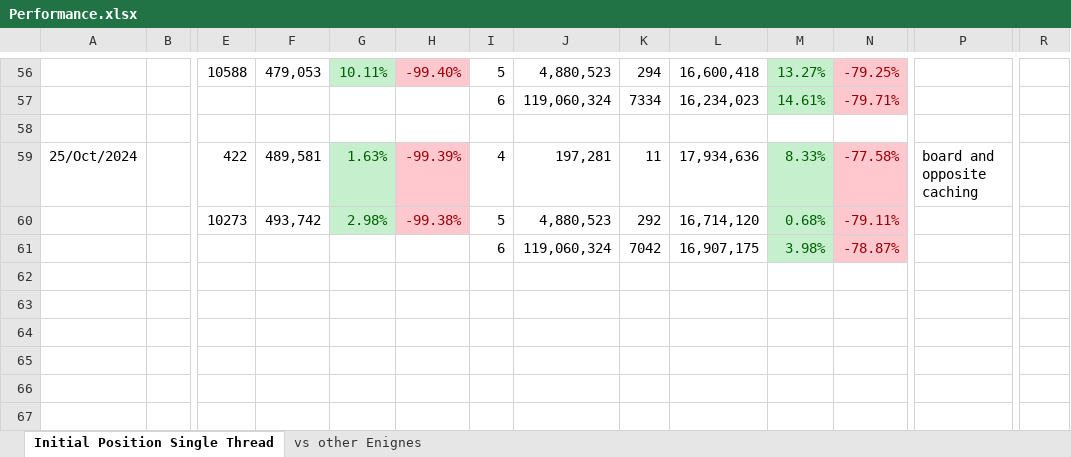
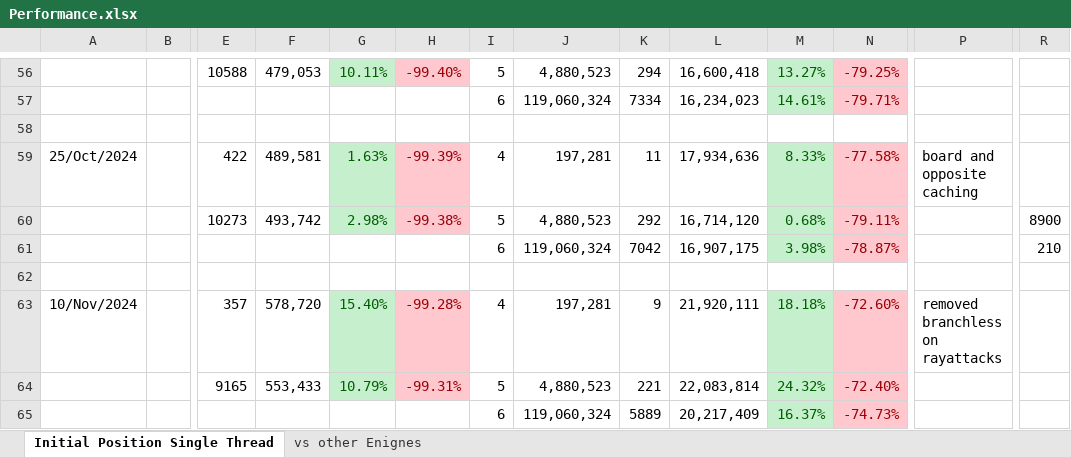
Before and after one commit to claudio-audisio/clace, an Excel workbook: docs/Performance.xlsx, sheet Initial Position Single Thread, drawn as a sheet; only a part is shown, gaps mark what is left out; values as stored, in another font and other column widths than the file's, no borders; rows hold the shown columns only; the diff names each change by its address in the sheet, - before the commit and + after, or states it on an @@ line.

Commit message:
rollbacked ray attacks from branchless version

```diff
--- a/docs/Performance.xlsx (sheet Initial Position Single Thread)
+++ b/docs/Performance.xlsx (sheet Initial Position Single Thread)
-R60: (empty)
+R60: 8900
-R61: (empty)
+R61: 210
+row 62: (empty)
+row 63: 10/Nov/2024 |  | 357 | 578,720 | 15.40% | -99.28% | 4 | 197,281 | 9 | 21,920,111 | 18.18% | -72.60% | removed branchless on rayattacks
+row 64:  |  | 9165 | 553,433 | 10.79% | -99.31% | 5 | 4,880,523 | 221 | 22,083,814 | 24.32% | -72.40%
+row 65:  |  |  |  |  |  | 6 | 119,060,324 | 5889 | 20,217,409 | 16.37% | -74.73%
```
Also changed, not shown: 1 other file.
